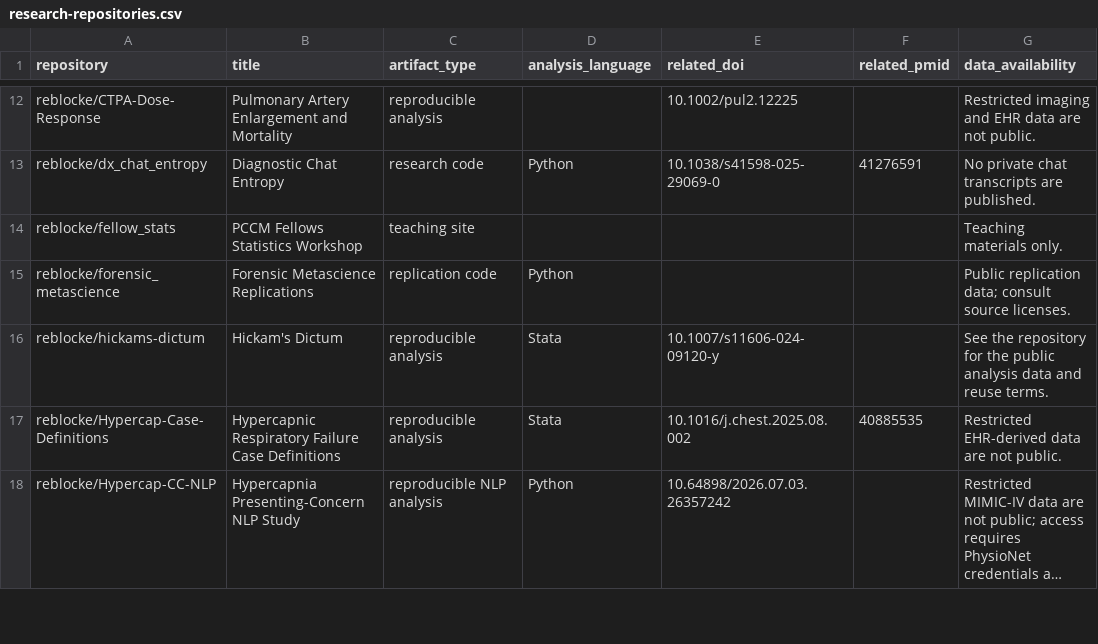
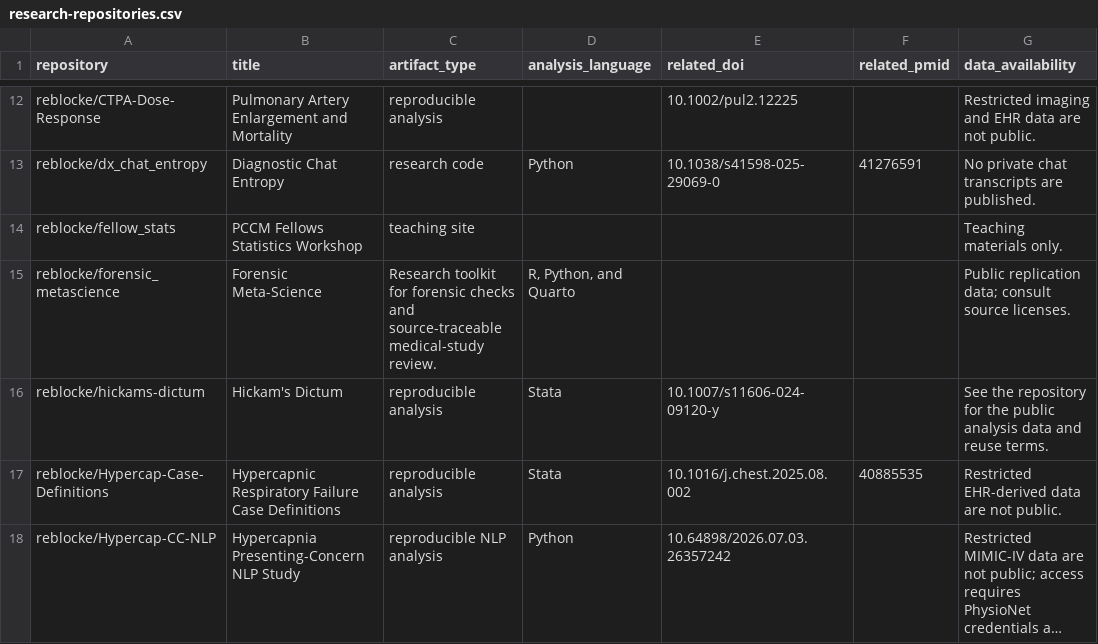
Before and after one commit to reblocke/reblocke.github.io, a CSV file: research-repositories.csv, drawn as a sheet; only a part is shown, gaps mark what is left out; long unchanged cells end in …; the diff names each change by its address in the sheet, - before the commit and + after, or states it on an @@ line.

Commit message:
Refresh Forensic Meta-Science catalog wording (#25)

```diff
--- a/research-repositories.csv
+++ b/research-repositories.csv
-B15 (title): Forensic Metascience Replications
+B15 (title): Forensic Meta-Science
-C15 (artifact_type): replication code
+C15 (artifact_type): Research toolkit for forensic checks and source-traceable medical-study review.
-D15 (analysis_language): Python
+D15 (analysis_language): R, Python, and Quarto
```
Also changed, not shown: 4 other files.
